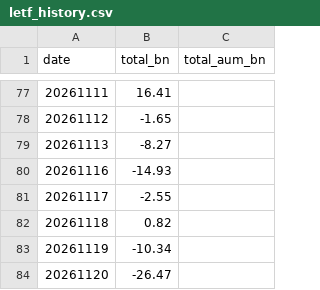
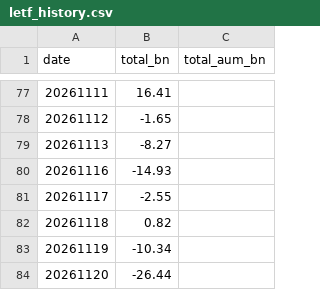
Before and after one commit to matsutoushi/nk225-option-site, a CSV file: data/letf_history.csv, drawn as a sheet; only a part is shown, gaps mark what is left out.

```diff
--- a/data/letf_history.csv
+++ b/data/letf_history.csv
@@ -83,2 +83,2 @@ date,total_bn,total_aum_bn
 20261119,-10.34,
-20261120,-26.47,
+20261120,-26.44,
```
Also changed, not shown: data/letf_aum_history.csv, 3 other files.
